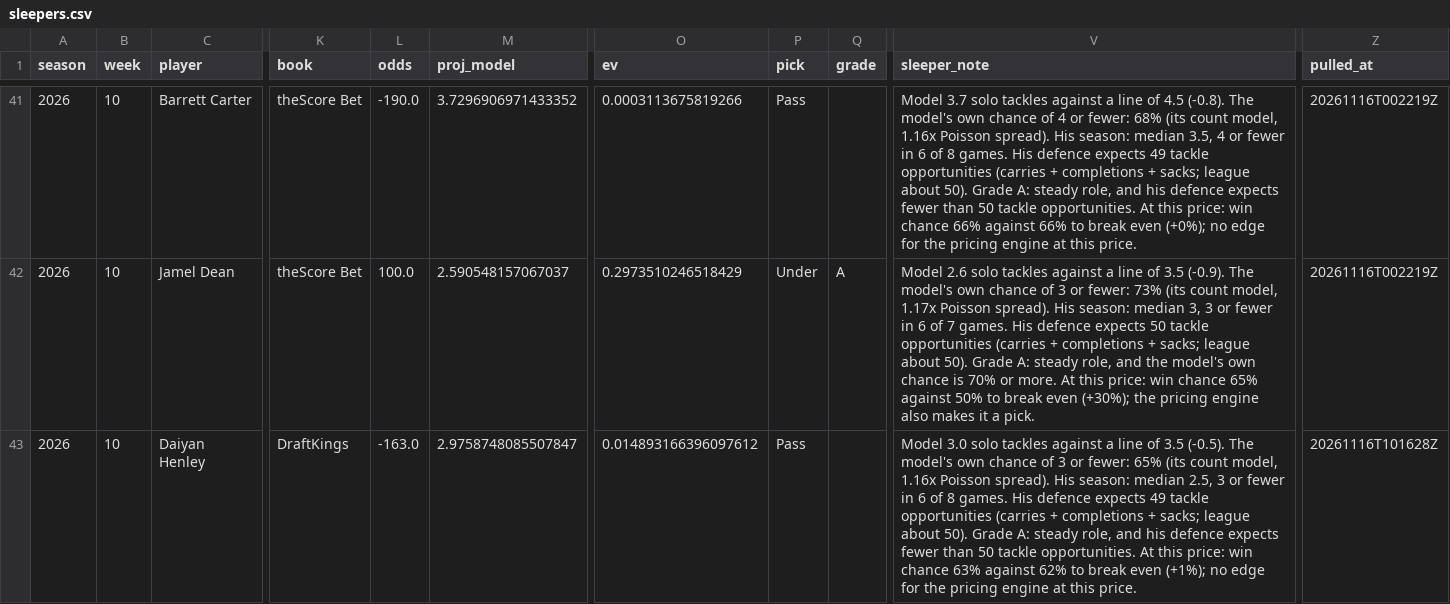
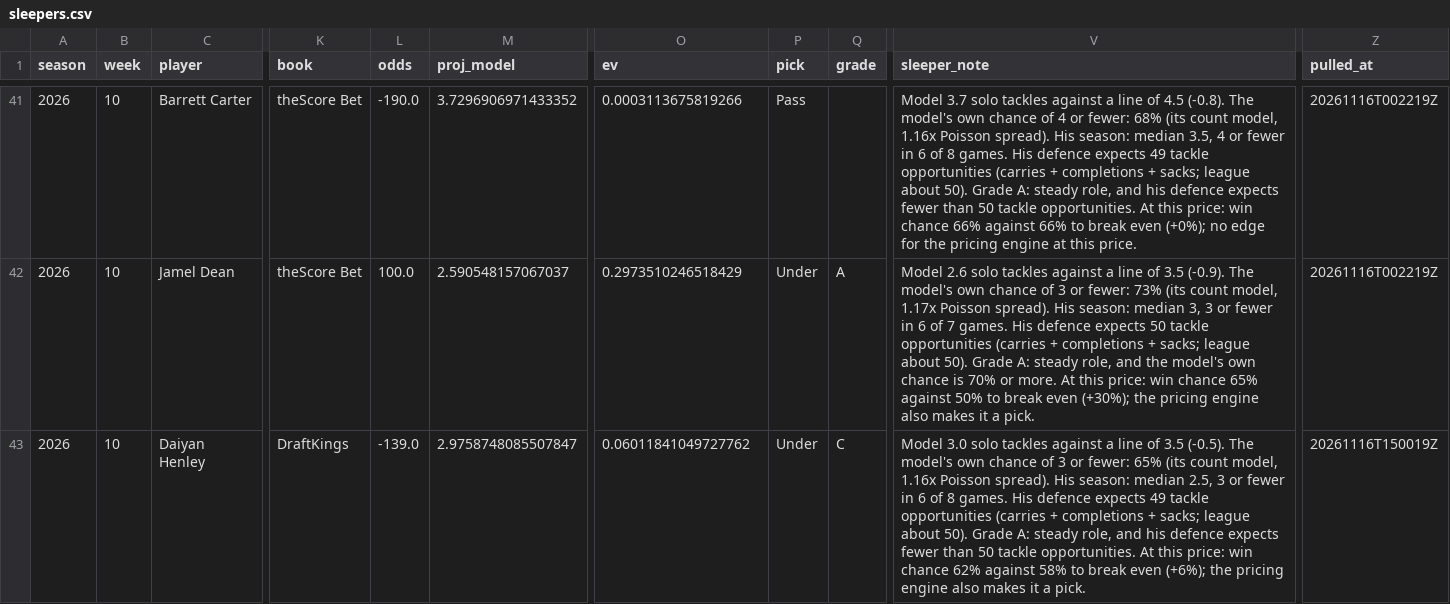
Before and after one commit to EvanDAmours/ArvellsStinkySlammerModel, a CSV file: data/sleepers.csv, drawn as a sheet; only a part is shown, gaps mark what is left out; the diff covers the shown part only; the diff names each change by its address in the sheet, - before the commit and + after, or states it on an @@ line.

```diff
--- a/data/sleepers.csv
+++ b/data/sleepers.csv
-L43 (odds): -163.0
+L43 (odds): -139.0
-O43 (ev): 0.014893166396097612
+O43 (ev): 0.06011841049727762
-P43 (pick): Pass
+P43 (pick): Under
-Q43 (grade): (empty)
+Q43 (grade): C
-V43 (sleeper_note): …win chance 63% against 62% to break even (+1%); no edge for the pricing engine at this price.
+V43 (sleeper_note): …win chance 62% against 58% to break even (+6%); the pricing engine also makes it a pick.
-Z43 (pulled_at): 20261116T101628Z
+Z43 (pulled_at): 20261116T150019Z
```
Also changed, not shown: 15 edited cells elsewhere in this file, data/picks.csv, 8 other files.
